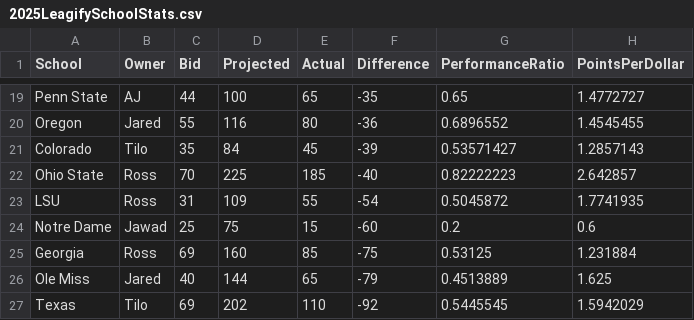
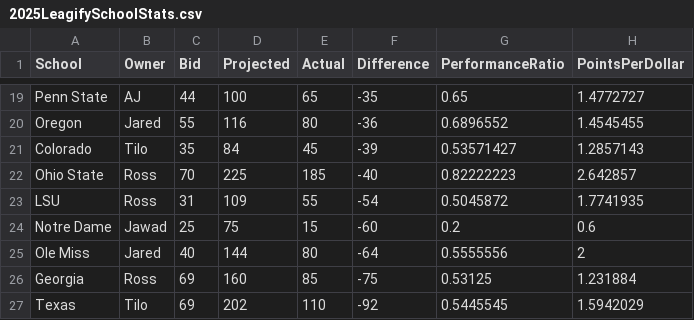
Before and after one commit to zo0o0ot/draft-scorer-nfl, a CSV file: leagify-result-stats/2025/2025LeagifySchoolStats.csv, drawn as a sheet; only a part is shown, gaps mark what is left out; removed rows and columns are numbered as before the commit, all else as after; the diff names each change by its address in the sheet, - before the commit and + after, or states it on an @@ line.

Commit message:
Pick 54. NC State is a No One school. Pick 55 goes to Jared!

```diff
--- a/leagify-result-stats/2025/2025LeagifySchoolStats.csv
+++ b/leagify-result-stats/2025/2025LeagifySchoolStats.csv
+row 25: Ole Miss | Jared | 40 | 144 | 80 | -64 | 0.5555556 | 2
-row 26: Ole Miss | Jared | 40 | 144 | 65 | -79 | 0.4513889 | 1.625
```
Also changed, not shown: leagify-result-stats/2025/2025DraftPointsBySchool.csv, 4 other files.
